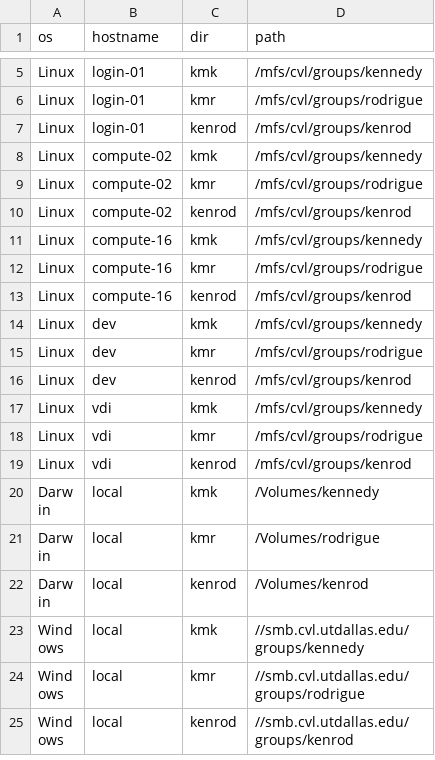
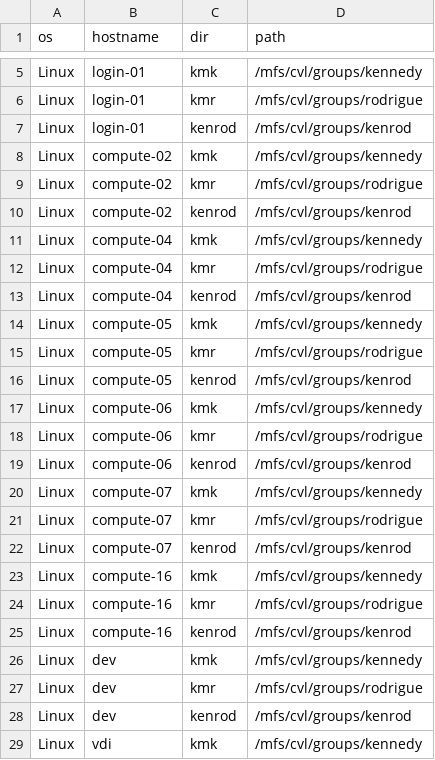
Before and after one commit to epongpipat/rHelperKennedyRodrigue, a CSV file: inst/root_dir.csv, drawn as a sheet; only a part is shown, gaps mark what is left out; the shorter side is filled out with more unchanged rows; the diff names each change by its address in the sheet, - before the commit and + after, or states it on an @@ line.

Commit message:
add normal partition for cortex

```diff
--- a/inst/root_dir.csv
+++ b/inst/root_dir.csv
+row 11: Linux | compute-04 | kmk | /mfs/cvl/groups/kennedy
+row 12: Linux | compute-04 | kmr | /mfs/cvl/groups/rodrigue
+row 13: Linux | compute-04 | kenrod | /mfs/cvl/groups/kenrod
+row 14: Linux | compute-05 | kmk | /mfs/cvl/groups/kennedy
+row 15: Linux | compute-05 | kmr | /mfs/cvl/groups/rodrigue
+row 16: Linux | compute-05 | kenrod | /mfs/cvl/groups/kenrod
+row 17: Linux | compute-06 | kmk | /mfs/cvl/groups/kennedy
+row 18: Linux | compute-06 | kmr | /mfs/cvl/groups/rodrigue
+row 19: Linux | compute-06 | kenrod | /mfs/cvl/groups/kenrod
+row 20: Linux | compute-07 | kmk | /mfs/cvl/groups/kennedy
+row 21: Linux | compute-07 | kmr | /mfs/cvl/groups/rodrigue
+row 22: Linux | compute-07 | kenrod | /mfs/cvl/groups/kenrod
```
